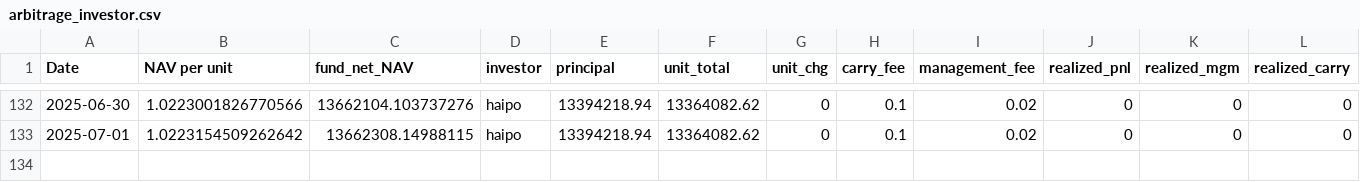
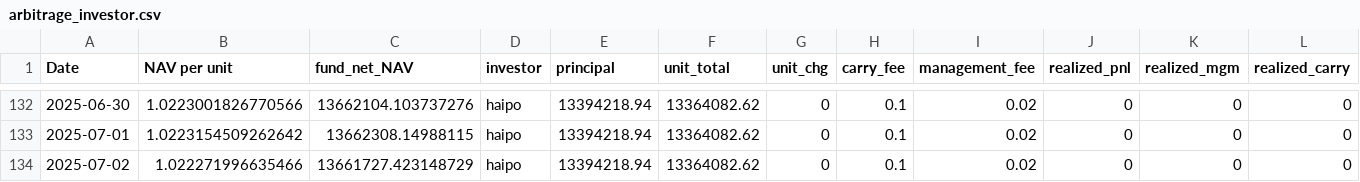
Before and after one commit to magicdlf/01capital, a CSV file: fof-info/data/arbitrage_investor.csv, drawn as a sheet; only a part is shown, gaps mark what is left out; rows hold the shown columns only; the diff names each change by its address in the sheet, - before the commit and + after, or states it on an @@ line.

```diff
--- a/fof-info/data/arbitrage_investor.csv
+++ b/fof-info/data/arbitrage_investor.csv
+row 134: 2025-07-02 | 1.022271996635466 | 13661727.423148729 | haipo | 13394218.94 | 13364082.62 | 0 | 0.1 | 0.02 | 0 | 0 | 0
```
Also changed, not shown: fof-info/data/arbitrage_coin_investor.csv, fof-info/data/balanced.csv, 4 other files.
